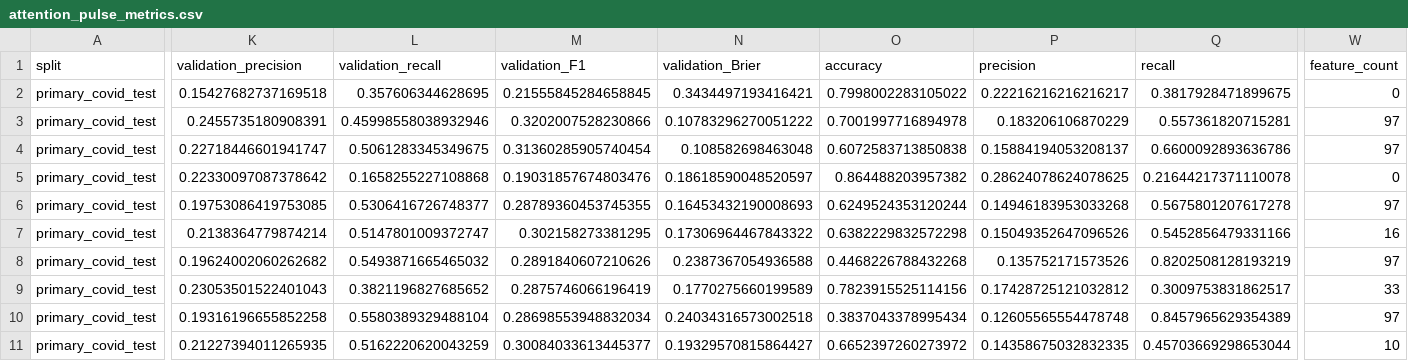
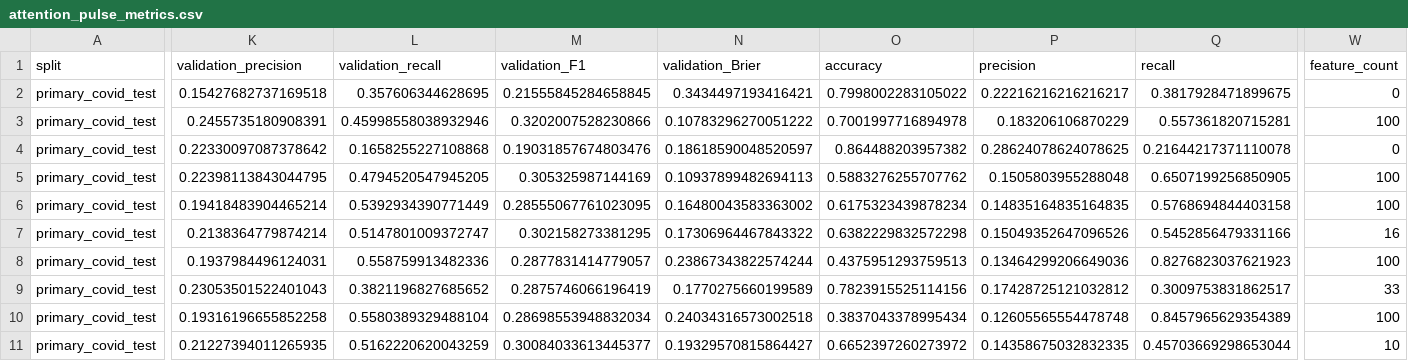
Before and after one commit to MehdiHellall/community-forecasting-yelp, a CSV file: outputs/attention_pulse_metrics.csv, drawn as a sheet; only a part is shown, gaps mark what is left out; removed rows and columns are numbered as before the commit, all else as after; rows hold the shown columns only; the diff covers the shown part only; the diff names each change by its address in the sheet, - before the commit and + after, or states it on an @@ line.

```diff
--- a/outputs/attention_pulse_metrics.csv
+++ b/outputs/attention_pulse_metrics.csv
-W3 (feature_count): 97
+W3 (feature_count): 100
-row 4: primary_covid_test | 0.22718446601941747 | 0.5061283345349675 | 0.31360285905740454 | 0.108582698463048 | 0.6072583713850838 | 0.15884194053208137 | 0.6600092893636786 | 97
+row 5: primary_covid_test | 0.22398113843044795 | 0.4794520547945205 | 0.305325987144169 | 0.10937899482694113 | 0.5883276255707762 | 0.1505803955288048 | 0.6507199256850905 | 100
-K6 (validation_precision): 0.19753086419753085
+K6 (validation_precision): 0.19418483904465214
-L6 (validation_recall): 0.5306416726748377
+L6 (validation_recall): 0.5392934390771449
-M6 (validation_F1): 0.28789360453745355
+M6 (validation_F1): 0.28555067761023095
-N6 (validation_Brier): 0.16453432190008693
+N6 (validation_Brier): 0.16480043583363002
-O6 (accuracy): 0.6249524353120244
+O6 (accuracy): 0.6175323439878234
-P6 (precision): 0.14946183953033268
+P6 (precision): 0.14835164835164835
-Q6 (recall): 0.5675801207617278
+Q6 (recall): 0.5768694844403158
-W6 (feature_count): 97
+W6 (feature_count): 100
-K8 (validation_precision): 0.19624002060262682
+K8 (validation_precision): 0.1937984496124031
-L8 (validation_recall): 0.5493871665465032
+L8 (validation_recall): 0.558759913482336
-M8 (validation_F1): 0.2891840607210626
+M8 (validation_F1): 0.2877831414779057
-N8 (validation_Brier): 0.2387367054936588
+N8 (validation_Brier): 0.23867343822574244
-O8 (accuracy): 0.4468226788432268
+O8 (accuracy): 0.4375951293759513
-P8 (precision): 0.135752171573526
+P8 (precision): 0.13464299206649036
-Q8 (recall): 0.8202508128193219
+Q8 (recall): 0.8276823037621923
-W8 (feature_count): 97
+W8 (feature_count): 100
-W10 (feature_count): 97
+W10 (feature_count): 100
```
Also changed, not shown: 1 added row, 1 removed row and 63 edited cells elsewhere in this file, outputs/attention_pulse_calibration.csv, outputs/attention_pulse_case_studies.csv, 24 other files.
